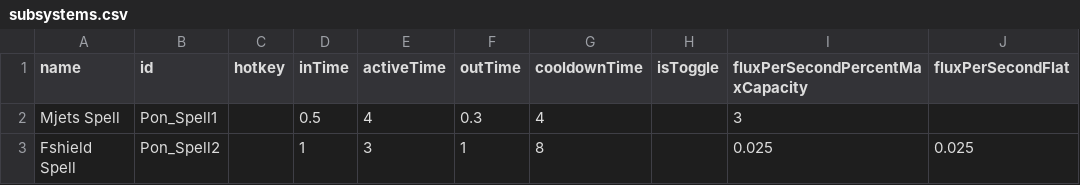
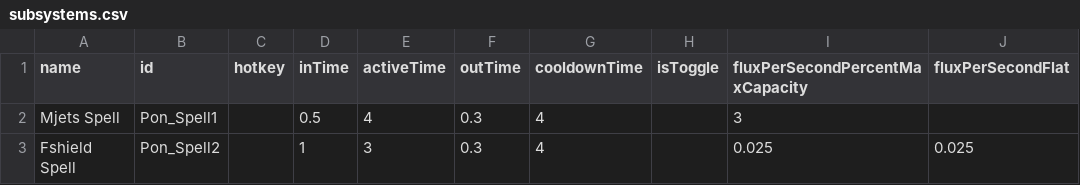
Before and after one commit to Dmzori/PonTest, a CSV file: data/subsystems/subsystems.csv, drawn as a sheet.

```diff
--- a/data/subsystems/subsystems.csv
+++ b/data/subsystems/subsystems.csv
@@ -2,2 +2,2 @@ name,id,hotkey,inTime,activeTime,outTime,cooldownTime,isToggle,fluxPerSecondPerc
 Mjets Spell,Pon_Spell1,,0.5,4,0.3,4,,3,
-Fshield Spell,Pon_Spell2,,1,3,1,8,,0.025,0.025
+Fshield Spell,Pon_Spell2,,1,3,0.3,4,,0.025,0.025
```
Also changed, not shown: 10 other files.
